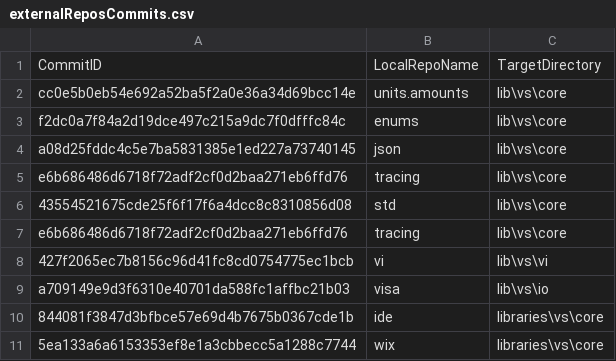
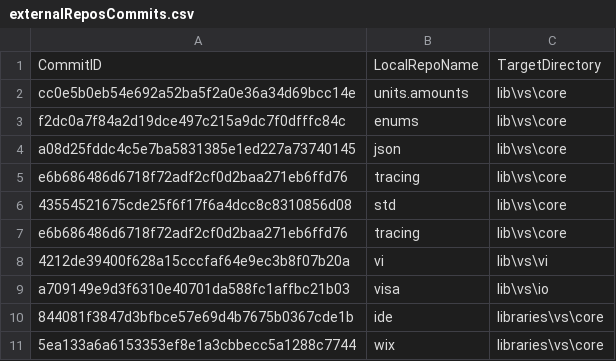
Before and after one commit to ATECoder/dn.vi.ivi, a CSV file: externalReposCommits.csv, drawn as a sheet.

```diff
--- a/externalReposCommits.csv
+++ b/externalReposCommits.csv
@@ -7,3 +7,3 @@ e6b686486d6718f72adf2cf0d2baa271eb6ffd76,tracing,lib\vs\core
 e6b686486d6718f72adf2cf0d2baa271eb6ffd76,tracing,lib\vs\core
-427f2065ec7b8156c96d41fc8cd0754775ec1bcb,vi,lib\vs\vi
+4212de39400f628a15cccfaf64e9ec3b8f07b20a,vi,lib\vs\vi
 a709149e9d3f6310e40701da588fc1affbc21b03,visa,lib\vs\io
```
Also changed, not shown: 10 other files.
